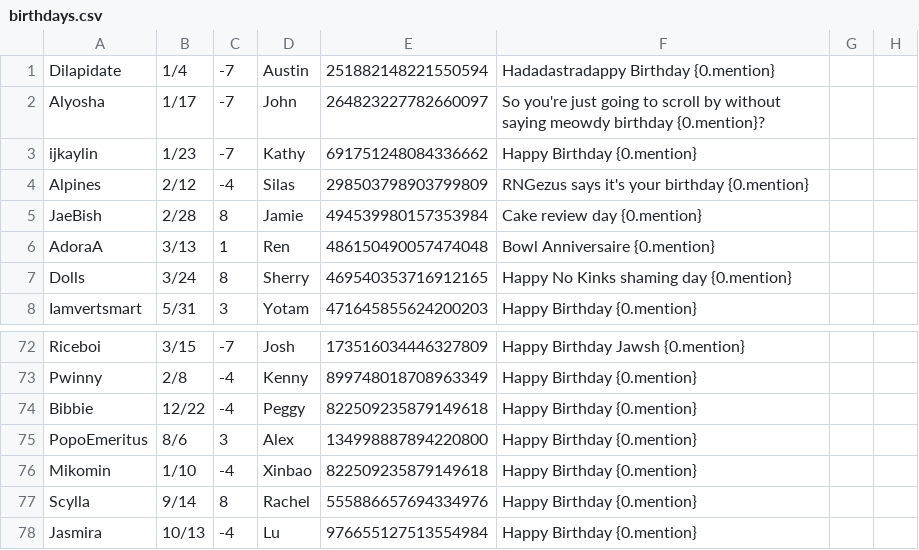
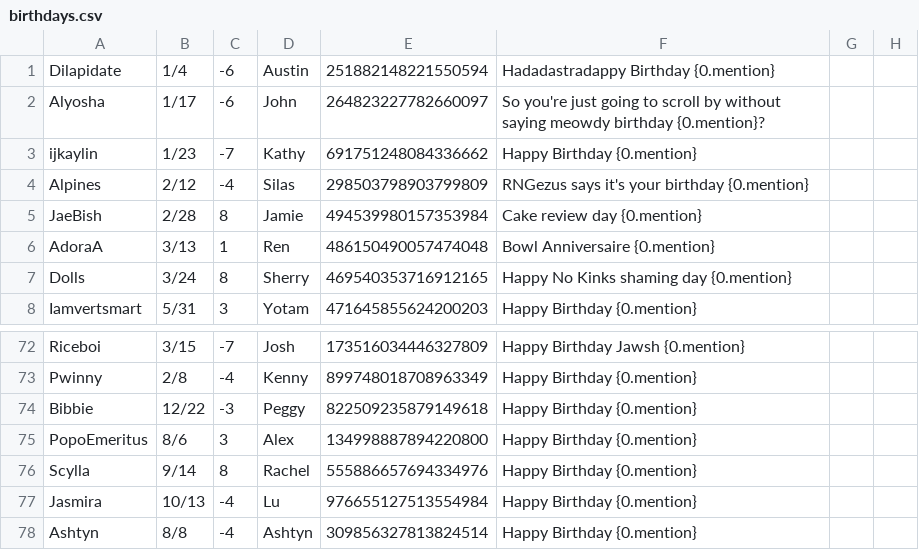
Before and after one commit to MaesterMatt/MottBott, a CSV file: birthdays.csv, drawn as a sheet; only a part is shown, gaps mark what is left out; the shorter side is filled out with more unchanged rows.

Commit message:
bday values, testing to see if i have john's bday right

```diff
--- a/birthdays.csv
+++ b/birthdays.csv
@@ -1,3 +1,3 @@
-Dilapidate,1/4,-7,Austin,251882148221550594,Hadadastradappy Birthday {0.mention}
-Alyosha,1/17,-7,John,264823227782660097,So you're just going to scroll by without saying meowdy birthday {0.mention}?
+Dilapidate,1/4,-6,Austin,251882148221550594,Hadadastradappy Birthday {0.mention}
+Alyosha,1/17,-6,John,264823227782660097,So you're just going to scroll by without saying meowdy birthday {0.mention}?
 ijkaylin,1/23,-7,Kathy,691751248084336662,Happy Birthday {0.mention}
@@ -73,5 +73,4 @@ Riceboi,3/15,-7,Josh,173516034446327809,Happy Birthday Jawsh {0.mention}
 Pwinny,2/8,-4,Kenny,899748018708963349,Happy Birthday {0.mention}
-Bibbie,12/22,-4,Peggy,822509235879149618,Happy Birthday {0.mention}
+Bibbie,12/22,-3,Peggy,822509235879149618,Happy Birthday {0.mention}
 PopoEmeritus,8/6,3,Alex,134998887894220800,Happy Birthday {0.mention}
-Mikomin,1/10,-4,Xinbao,822509235879149618,Happy Birthday {0.mention}
 Scylla,9/14,8,Rachel,555886657694334976,Happy Birthday {0.mention}
```
